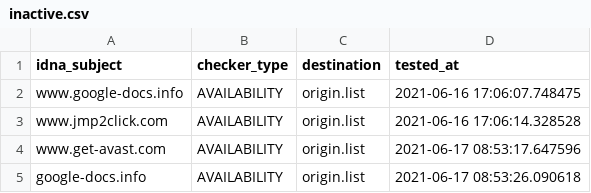
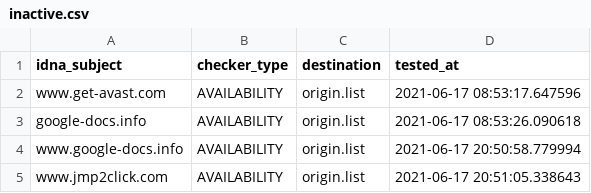
Before and after one commit to dead-hosts/add.Dead_git_FadeMind, a CSV file: .pyfunceble/inactive.csv, drawn as a sheet.

```diff
--- a/.pyfunceble/inactive.csv
+++ b/.pyfunceble/inactive.csv
@@ -1,5 +1,5 @@
 idna_subject,checker_type,destination,tested_at
-www.google-docs.info,AVAILABILITY,origin.list,2021-06-16 17:06:07.748475
-www.jmp2click.com,AVAILABILITY,origin.list,2021-06-16 17:06:14.328528
 www.get-avast.com,AVAILABILITY,origin.list,2021-06-17 08:53:17.647596
 google-docs.info,AVAILABILITY,origin.list,2021-06-17 08:53:26.090618
+www.google-docs.info,AVAILABILITY,origin.list,2021-06-17 20:50:58.779994
+www.jmp2click.com,AVAILABILITY,origin.list,2021-06-17 20:51:05.338643
```
Also changed, not shown: 6 other files.
